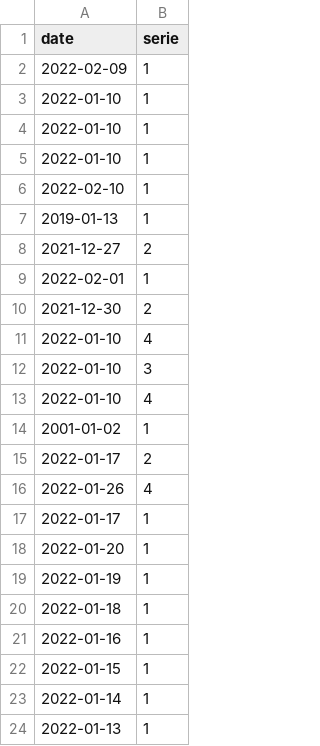
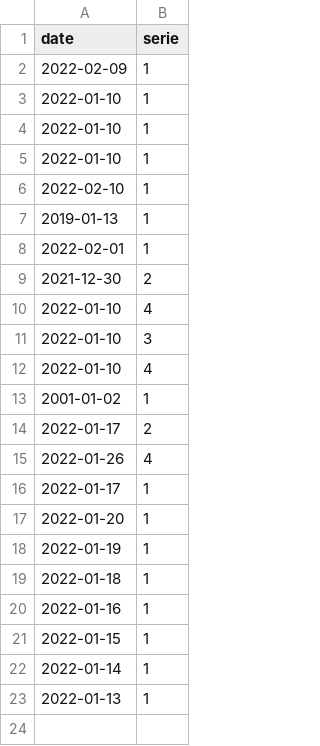
Before and after one commit to giovian/ui, a CSV file: _data/practices.csv, drawn as a sheet; the diff names each change by its address in the sheet, - before the commit and + after, or states it on an @@ line.

Commit message:
Delete entry

```diff
--- a/_data/practices.csv
+++ b/_data/practices.csv
-row 8: 2021-12-27 | 2
```
